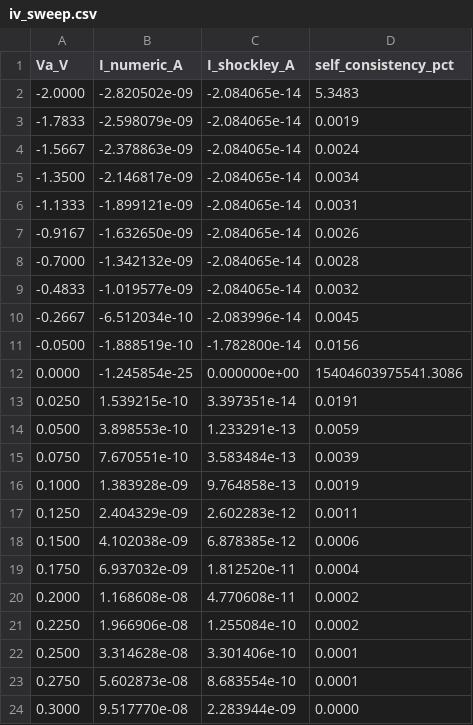
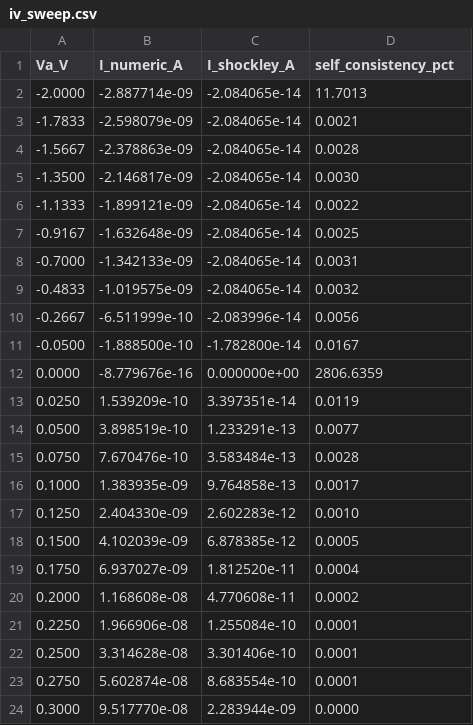
Before and after one commit to saurabhmorarka/1D-TCAD, a CSV file: out/iv_sweep.csv, drawn as a sheet; only a part is shown; the diff covers the shown part only.

```diff
--- a/out/iv_sweep.csv
+++ b/out/iv_sweep.csv
@@ -1,24 +1,24 @@
 Va_V,I_numeric_A,I_shockley_A,self_consistency_pct
--2.0000,-2.820502e-09,-2.084065e-14,5.3483
--1.7833,-2.598079e-09,-2.084065e-14,0.0019
--1.5667,-2.378863e-09,-2.084065e-14,0.0024
--1.3500,-2.146817e-09,-2.084065e-14,0.0034
--1.1333,-1.899121e-09,-2.084065e-14,0.0031
--0.9167,-1.632650e-09,-2.084065e-14,0.0026
--0.7000,-1.342132e-09,-2.084065e-14,0.0028
--0.4833,-1.019577e-09,-2.084065e-14,0.0032
--0.2667,-6.512034e-10,-2.083996e-14,0.0045
--0.0500,-1.888519e-10,-1.782800e-14,0.0156
-0.0000,-1.245854e-25,0.000000e+00,15404603975541.3086
-0.0250,1.539215e-10,3.397351e-14,0.0191
-0.0500,3.898553e-10,1.233291e-13,0.0059
-0.0750,7.670551e-10,3.583484e-13,0.0039
-0.1000,1.383928e-09,9.764858e-13,0.0019
-0.1250,2.404329e-09,2.602283e-12,0.0011
-0.1500,4.102038e-09,6.878385e-12,0.0006
-0.1750,6.937032e-09,1.812520e-11,0.0004
+-2.0000,-2.887714e-09,-2.084065e-14,11.7013
+-1.7833,-2.598079e-09,-2.084065e-14,0.0021
+-1.5667,-2.378863e-09,-2.084065e-14,0.0028
+-1.3500,-2.146817e-09,-2.084065e-14,0.0030
+-1.1333,-1.899121e-09,-2.084065e-14,0.0022
+-0.9167,-1.632648e-09,-2.084065e-14,0.0025
+-0.7000,-1.342133e-09,-2.084065e-14,0.0031
+-0.4833,-1.019575e-09,-2.084065e-14,0.0032
+-0.2667,-6.511999e-10,-2.083996e-14,0.0056
+-0.0500,-1.888500e-10,-1.782800e-14,0.0167
+0.0000,-8.779676e-16,0.000000e+00,2806.6359
+0.0250,1.539209e-10,3.397351e-14,0.0119
+0.0500,3.898519e-10,1.233291e-13,0.0077
+0.0750,7.670476e-10,3.583484e-13,0.0028
+0.1000,1.383935e-09,9.764858e-13,0.0017
+0.1250,2.404330e-09,2.602283e-12,0.0010
+0.1500,4.102039e-09,6.878385e-12,0.0005
+0.1750,6.937027e-09,1.812520e-11,0.0004
 0.2000,1.168608e-08,4.770608e-11,0.0002
-0.2250,1.966906e-08,1.255084e-10,0.0002
+0.2250,1.966906e-08,1.255084e-10,0.0001
 0.2500,3.314628e-08,3.301406e-10,0.0001
-0.2750,5.602873e-08,8.683554e-10,0.0001
+0.2750,5.602874e-08,8.683554e-10,0.0001
 0.3000,9.517770e-08,2.283944e-09,0.0000
```
Also changed, not shown: 1 edited cell elsewhere in this file, 15 other files.
